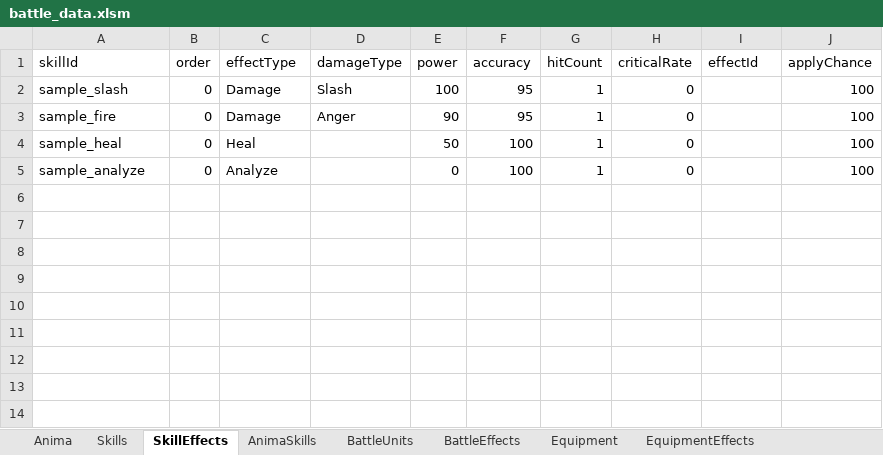
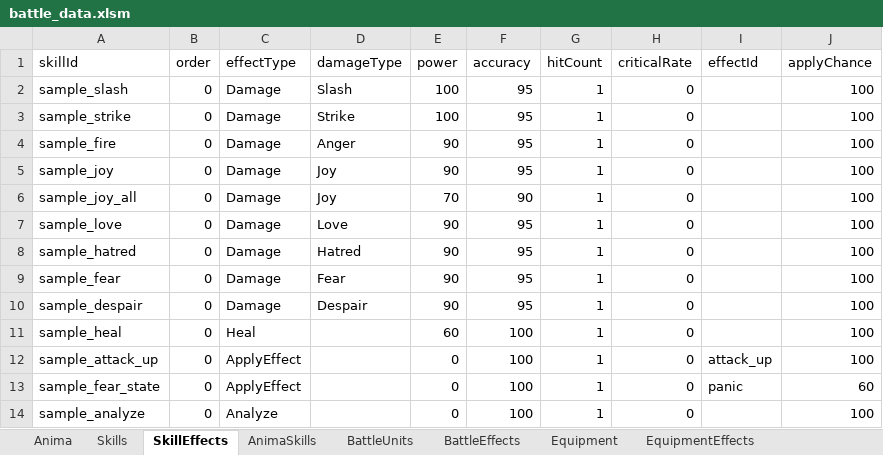
Before and after one commit to sym43/Persona_Like_JRPG, an Excel workbook: Assets/Resources/Data/Battle/battle_data.xlsm, sheet SkillEffects, drawn as a sheet; values as stored, in another font and other column widths than the file's, no borders; table styles not drawn; addresses are those after the commit; the diff names each change by its address in the sheet, - before the commit and + after, or states it on an @@ line.

```diff
--- a/Assets/Resources/Data/Battle/battle_data.xlsm (sheet SkillEffects)
+++ b/Assets/Resources/Data/Battle/battle_data.xlsm (sheet SkillEffects)
+row 3: sample_strike | 0 | Damage | Strike | 100 | 95 | 1 | 0 |  | 100
+row 5: sample_joy | 0 | Damage | Joy | 90 | 95 | 1 | 0 |  | 100
+row 6: sample_joy_all | 0 | Damage | Joy | 70 | 90 | 1 | 0 |  | 100
+row 7: sample_love | 0 | Damage | Love | 90 | 95 | 1 | 0 |  | 100
+row 8: sample_hatred | 0 | Damage | Hatred | 90 | 95 | 1 | 0 |  | 100
+row 9: sample_fear | 0 | Damage | Fear | 90 | 95 | 1 | 0 |  | 100
+row 10: sample_despair | 0 | Damage | Despair | 90 | 95 | 1 | 0 |  | 100
-E11 (power): 50
+E11 (power): 60
+row 12: sample_attack_up | 0 | ApplyEffect |  | 0 | 100 | 1 | 0 | attack_up | 100
+row 13: sample_fear_state | 0 | ApplyEffect |  | 0 | 100 | 1 | 0 | panic | 60
```
Also changed, not shown: sheet Anima, sheet Equipment, sheet AnimaSkills, sheet Skills, sheet BattleUnits, sheet UnitEquipGroups, 2 more sheets, 13 other files.
